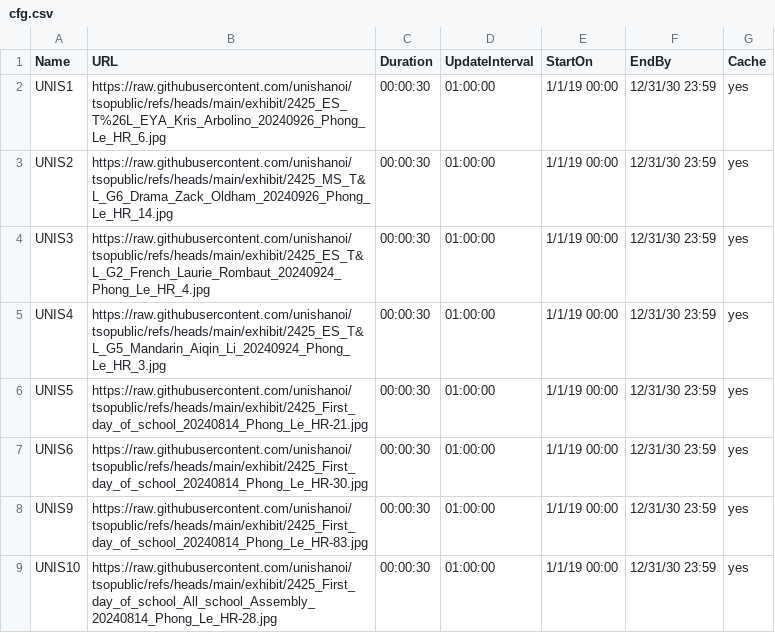
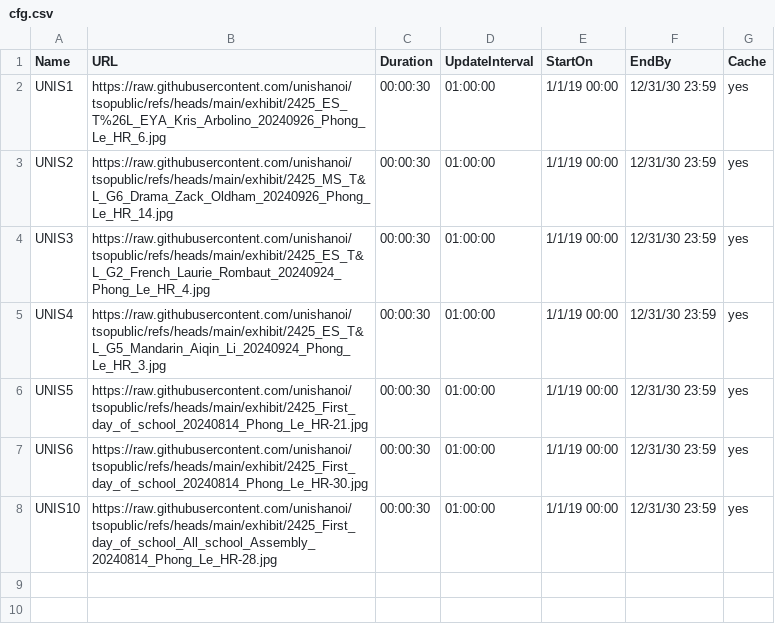
Before and after one commit to unishanoi/tsopublic, a CSV file: exhibit/cfg.csv, drawn as a sheet; the diff names each change by its address in the sheet, - before the commit and + after, or states it on an @@ line.

Commit message:
Remove UNIS9 entry from exhibit configuration
Removed UNIS9 entry from cfg.csv.

```diff
--- a/exhibit/cfg.csv
+++ b/exhibit/cfg.csv
-row 8: UNIS9 | https://raw.githubusercontent.com/unishanoi/tsopublic/refs/heads/main/exhibit/2425_First_day_of_school_20240814_Phong_Le_HR-83.jpg | 00:00:30 | 01:00:00 | 1/1/19 00:00 | 12/31/30 23:59 | yes
```
